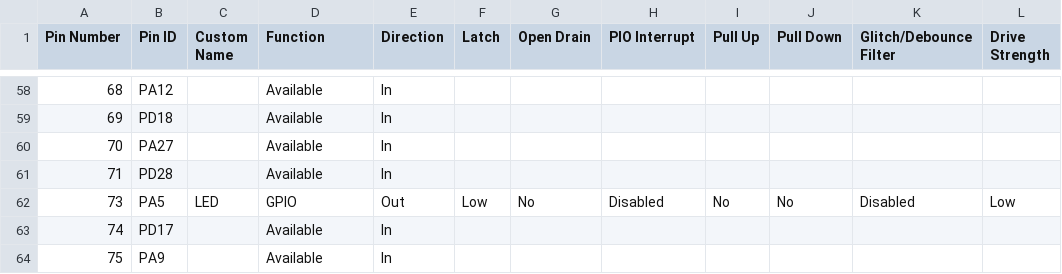
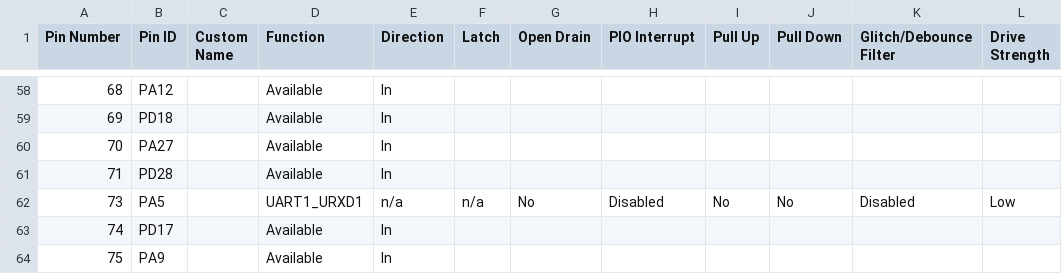
Before and after one commit to Microchip-MPLAB-Harmony/csp_apps_pic32cz_ca70, a CSV file: apps/xdmac/xdmac_memory_transfer/firmware/src/config/pic32cz_ca70_curiosity_ultra/pin_configurations.csv, drawn as a sheet; only a part is shown, gaps mark what is left out; the diff covers the shown part only.

```diff
--- a/apps/xdmac/xdmac_memory_transfer/firmware/src/config/pic32cz_ca70_curiosity_ultra/pin_configurations.csv
+++ b/apps/xdmac/xdmac_memory_transfer/firmware/src/config/pic32cz_ca70_curiosity_ultra/pin_configurations.csv
@@ -61,3 +61,3 @@
 71,PD28,,Available,In,,,,,,,
-73,PA5,LED,GPIO,Out,Low,No,Disabled,No,No,Disabled,Low
+73,PA5,,UART1_URXD1,n/a,n/a,No,Disabled,No,No,Disabled,Low
 74,PD17,,Available,In,,,,,,,
```
Also changed, not shown: 37 edited cells elsewhere in this file, 23 other files.
